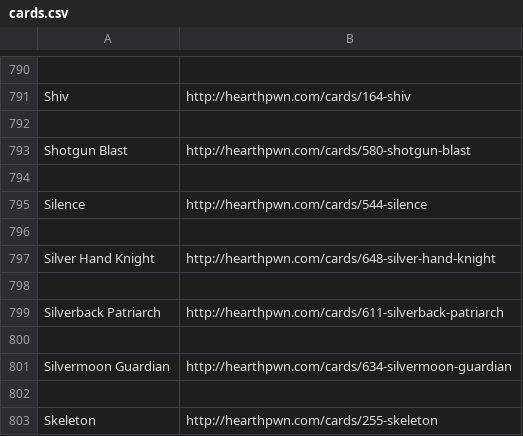
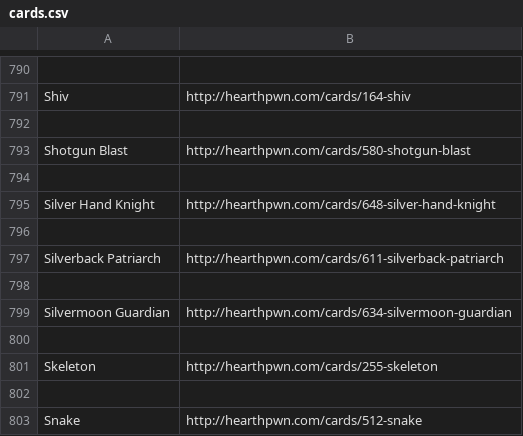
Before and after one commit to topher200/hearthstone_reddit_card_bot, a CSV file: cards.csv, drawn as a sheet; only a part is shown, gaps mark what is left out; the shorter side is filled out with more unchanged rows.

Commit message:
cards: stop running on Silence

```diff
--- a/cards.csv
+++ b/cards.csv
@@ -794,4 +794,2 @@ Shotgun Blast,http://hearthpwn.com/cards/580-shotgun-blast
 
-Silence,http://hearthpwn.com/cards/544-silence
-
 Silver Hand Knight,http://hearthpwn.com/cards/648-silver-hand-knight
```
Also changed, not shown: 1 other file.
